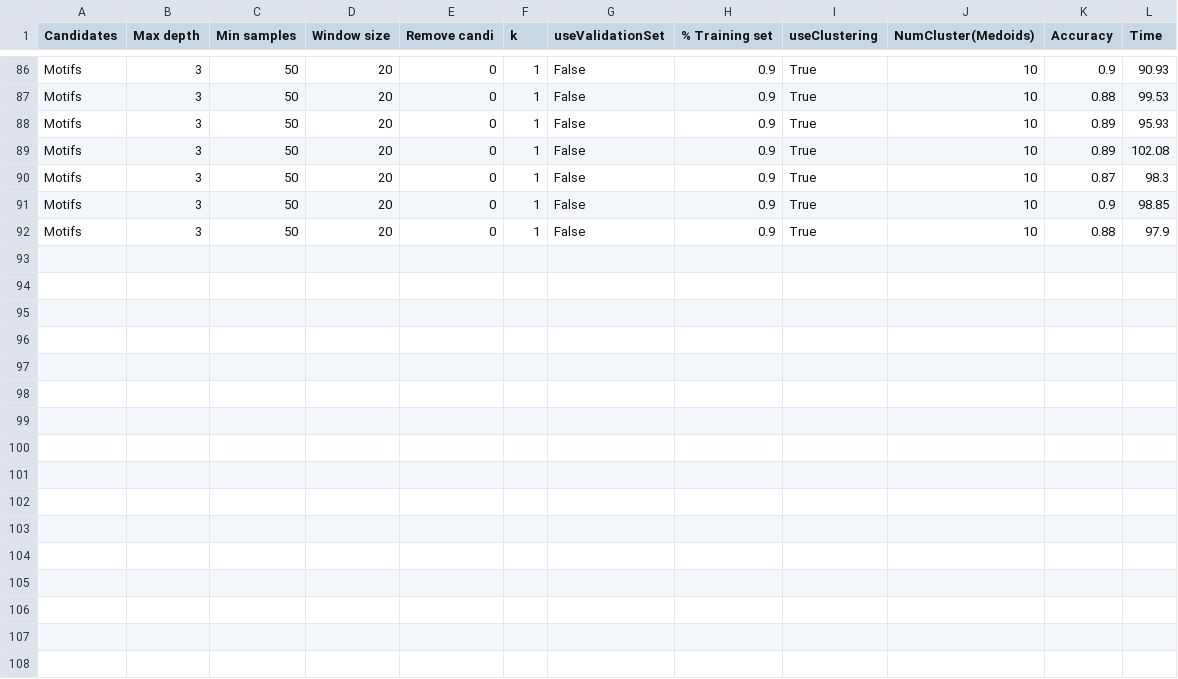
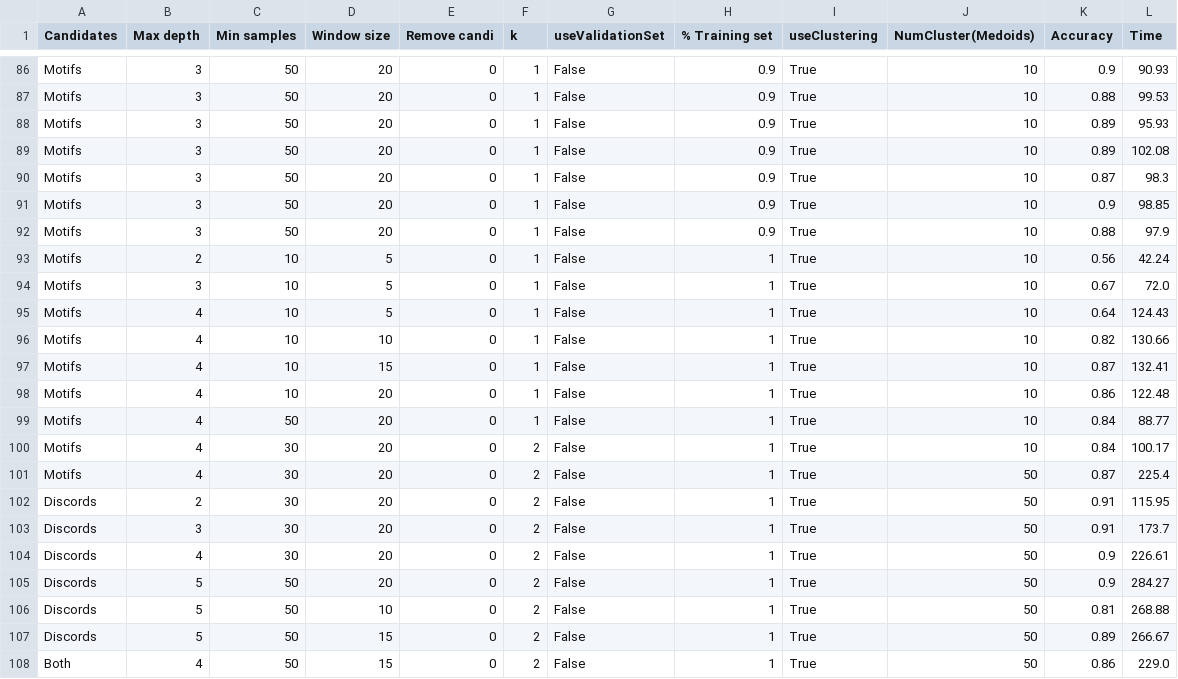
Before and after one commit to matteo-Donofrio-unipi/D-Onofrio-thesis, a CSV file: python_code/DecisionTreeClassifier2/ECG5000TestResults.csv, drawn as a sheet; only a part is shown, gaps mark what is left out.

```diff
--- a/python_code/DecisionTreeClassifier2/ECG5000TestResults.csv
+++ b/python_code/DecisionTreeClassifier2/ECG5000TestResults.csv
@@ -92 +92,17 @@ Motifs,3,50,20,0,1,False,0.9,True,10,0.9,98.85
 Motifs,3,50,20,0,1,False,0.9,True,10,0.88,97.9
+Motifs,2,10,5,0,1,False,1,True,10,0.56,42.24
+Motifs,3,10,5,0,1,False,1,True,10,0.67,72.0
+Motifs,4,10,5,0,1,False,1,True,10,0.64,124.43
+Motifs,4,10,10,0,1,False,1,True,10,0.82,130.66
+Motifs,4,10,15,0,1,False,1,True,10,0.87,132.41
+Motifs,4,10,20,0,1,False,1,True,10,0.86,122.48
+Motifs,4,50,20,0,1,False,1,True,10,0.84,88.77
+Motifs,4,30,20,0,2,False,1,True,10,0.84,100.17
+Motifs,4,30,20,0,2,False,1,True,50,0.87,225.4
+Discords,2,30,20,0,2,False,1,True,50,0.91,115.95
+Discords,3,30,20,0,2,False,1,True,50,0.91,173.7
+Discords,4,30,20,0,2,False,1,True,50,0.9,226.61
+Discords,5,50,20,0,2,False,1,True,50,0.9,284.27
+Discords,5,50,10,0,2,False,1,True,50,0.81,268.88
+Discords,5,50,15,0,2,False,1,True,50,0.89,266.67
+Both,4,50,15,0,2,False,1,True,50,0.86,229.0
```
Also changed, not shown: python_code/DecisionTreeClassifier2/ECG200TestResults.csv, python_code/DecisionTreeClassifier2/GunPointTestResults.csv, 8 other files.
